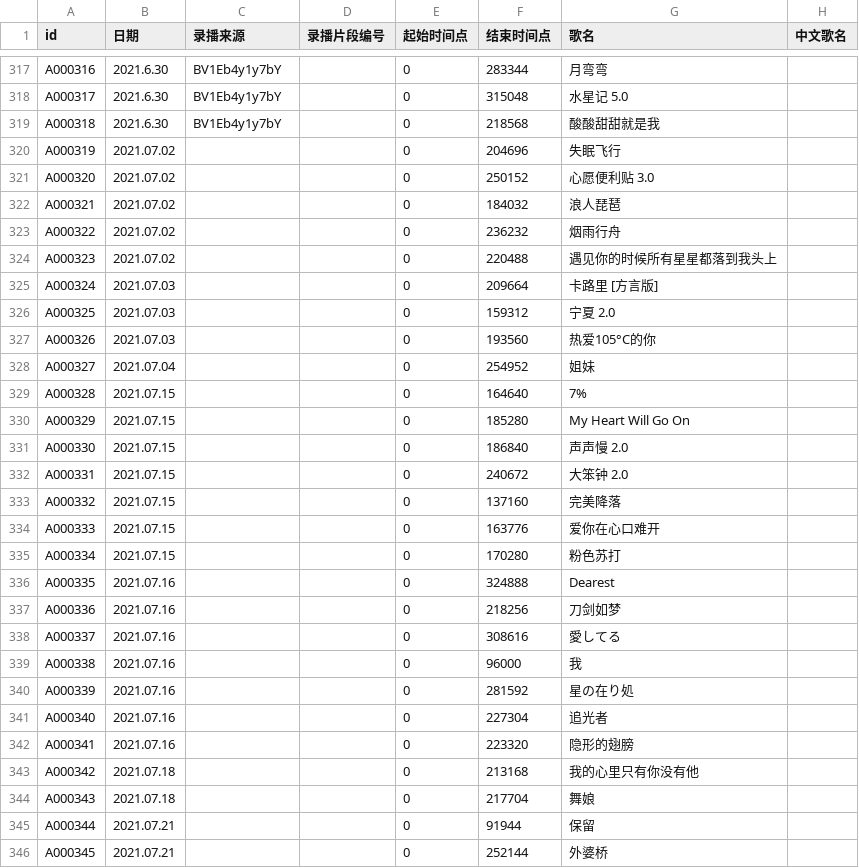
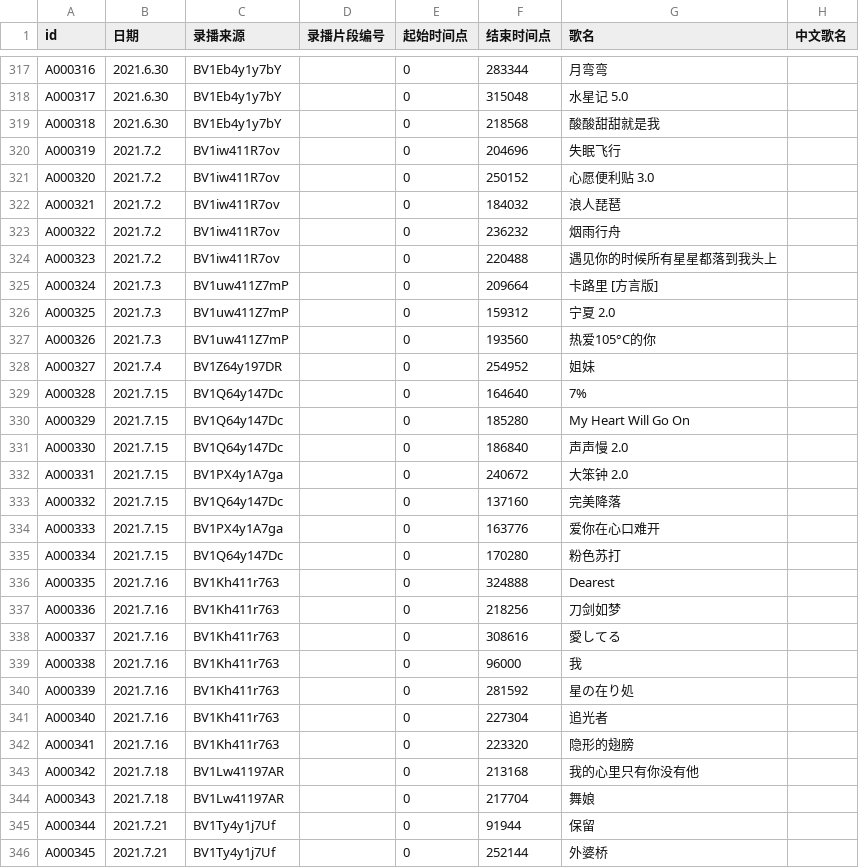
Before and after one commit to VTB-LINK/VTB-STUDIO, a CSV file: public/datasheets/song_database.csv, drawn as a sheet; only a part is shown, gaps mark what is left out; the diff covers the shown part only; the diff names each change by its address in the sheet, - before the commit and + after, or states it on an @@ line.

Commit message:
Update song_database.csv

```diff
--- a/public/datasheets/song_database.csv
+++ b/public/datasheets/song_database.csv
-B320:B324 (日期): 2021.07.02
+B320:B324 (日期): 2021.7.2
-C320:C324 (录播来源): (empty)
+C320:C324 (录播来源): BV1iw411R7ov
-B325:B327 (日期): 2021.07.03
+B325:B327 (日期): 2021.7.3
-C325:C327 (录播来源): (empty)
+C325:C327 (录播来源): BV1uw411Z7mP
-B328 (日期): 2021.07.04
+B328 (日期): 2021.7.4
-C328 (录播来源): (empty)
+C328 (录播来源): BV1Z64y197DR
-B329:B335 (日期): 2021.07.15
+B329:B335 (日期): 2021.7.15
-C329:C331 (录播来源): (empty)
+C329:C331 (录播来源): BV1Q64y147Dc
-C332 (录播来源): (empty)
+C332 (录播来源): BV1PX4y1A7ga
-C333 (录播来源): (empty)
+C333 (录播来源): BV1Q64y147Dc
-C334 (录播来源): (empty)
+C334 (录播来源): BV1PX4y1A7ga
-C335 (录播来源): (empty)
+C335 (录播来源): BV1Q64y147Dc
-B336:B342 (日期): 2021.07.16
+B336:B342 (日期): 2021.7.16
-C336:C342 (录播来源): (empty)
+C336:C342 (录播来源): BV1Kh411r763
-B343:B344 (日期): 2021.07.18
+B343:B344 (日期): 2021.7.18
-C343:C344 (录播来源): (empty)
+C343:C344 (录播来源): BV1Lw41197AR
-B345:B346 (日期): 2021.07.21
+B345:B346 (日期): 2021.7.21
-C345:C346 (录播来源): (empty)
+C345:C346 (录播来源): BV1Ty4y1j7Uf
```
Also changed, not shown: 62 edited cells elsewhere in this file.
